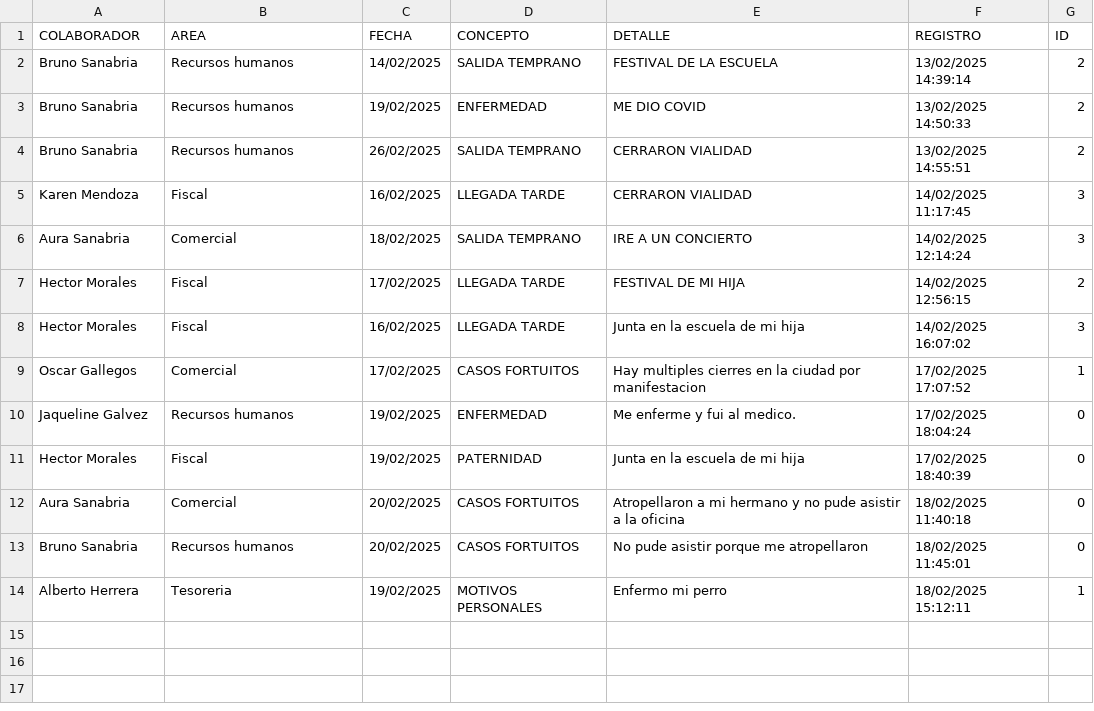
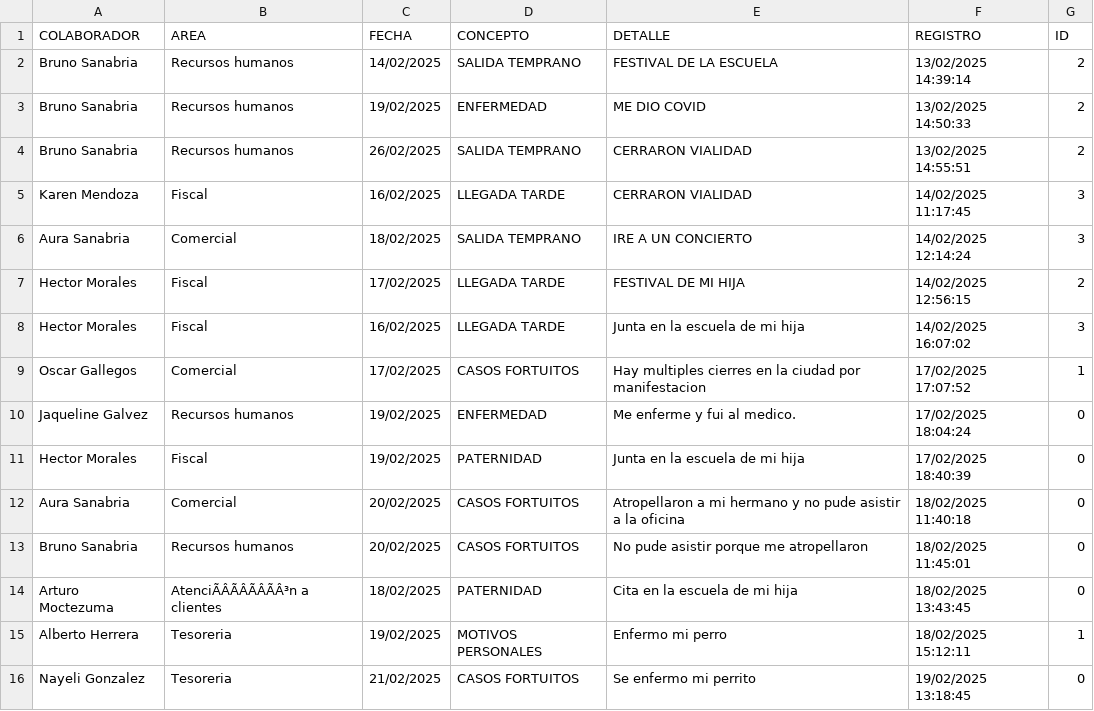
Before and after one commit to BM1012/AsistenciasTV, a CSV file: PERMISOS.csv, drawn as a sheet; the diff names each change by its address in the sheet, - before the commit and + after, or states it on an @@ line.

Commit message:
Actualización automática del archivo

```diff
--- a/PERMISOS.csv
+++ b/PERMISOS.csv
+row 14: Arturo Moctezuma | AtenciÃÂÃÂÃÂÃÂ³n a clientes | 18/02/2025 | PATERNIDAD | Cita en la escuela de mi hija | 18/02/2025 13:43:45 | 0
+row 16: Nayeli Gonzalez | Tesoreria | 21/02/2025 | CASOS FORTUITOS | Se enfermo mi perrito | 19/02/2025 13:18:45 | 0
```
